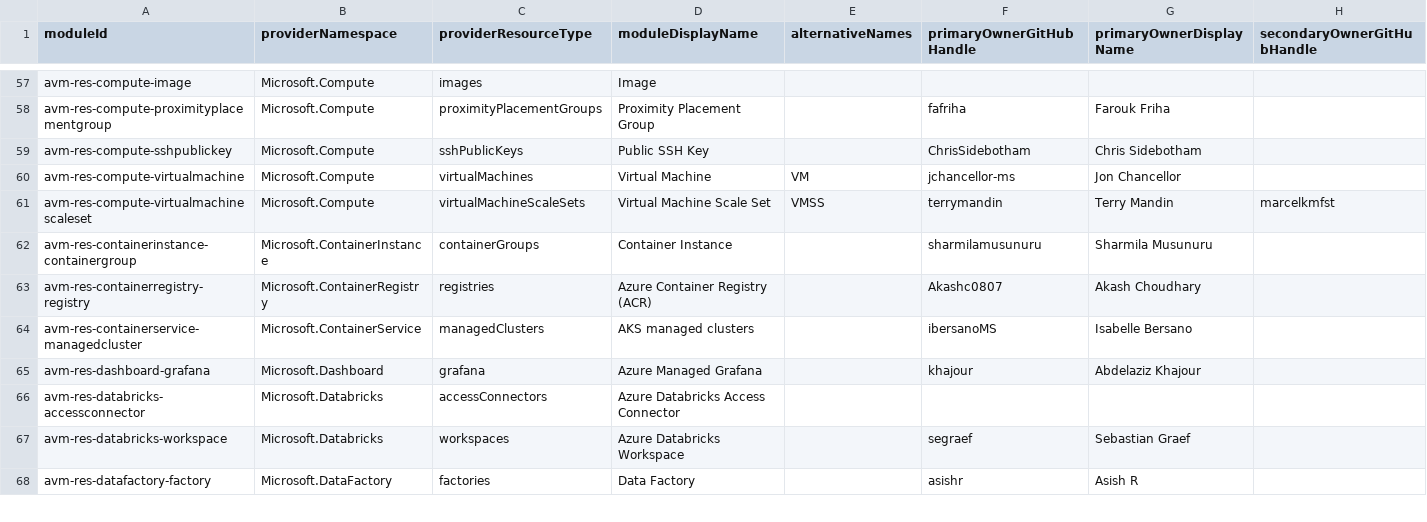
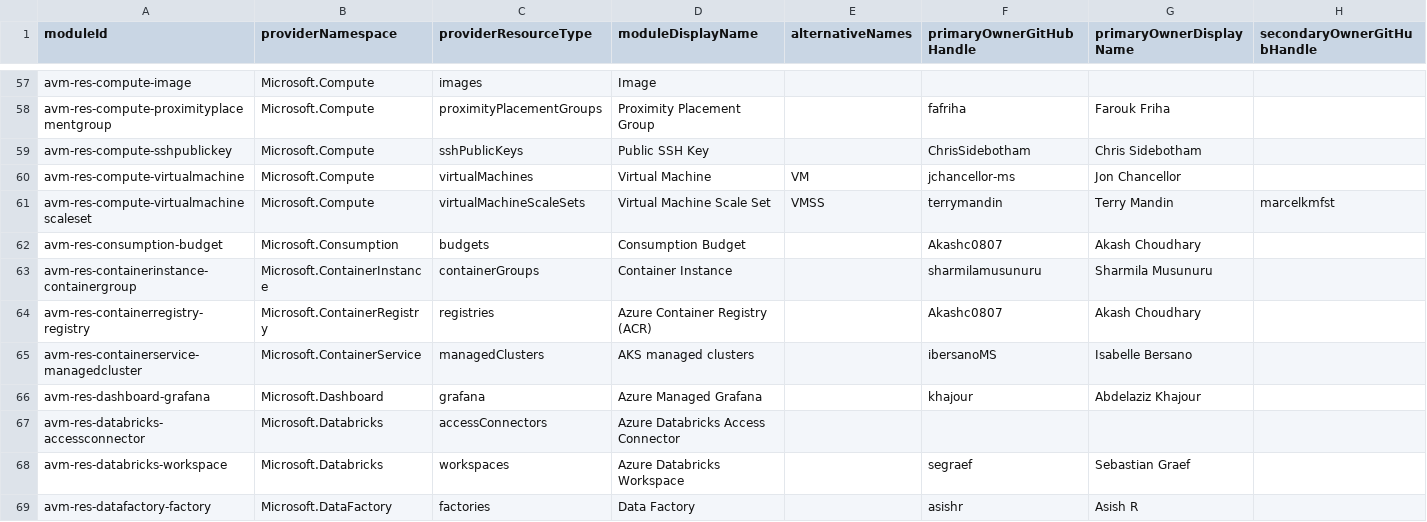
Before and after one commit to Azure/avm-terraform-governance, a CSV file: tf-repo-mgmt/repository-meta-data/meta-data.csv, drawn as a sheet; only a part is shown, gaps mark what is left out; rows hold the shown columns only; the diff names each change by its address in the sheet, - before the commit and + after, or states it on an @@ line.

Commit message:
chore: add avm-res-consumption-budget metadata

```diff
--- a/tf-repo-mgmt/repository-meta-data/meta-data.csv
+++ b/tf-repo-mgmt/repository-meta-data/meta-data.csv
+row 62: avm-res-consumption-budget | Microsoft.Consumption | budgets | Consumption Budget |  | Akashc0807 | Akash Choudhary
```
